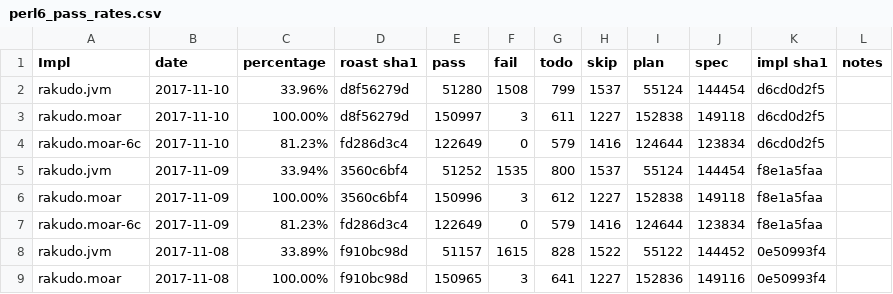
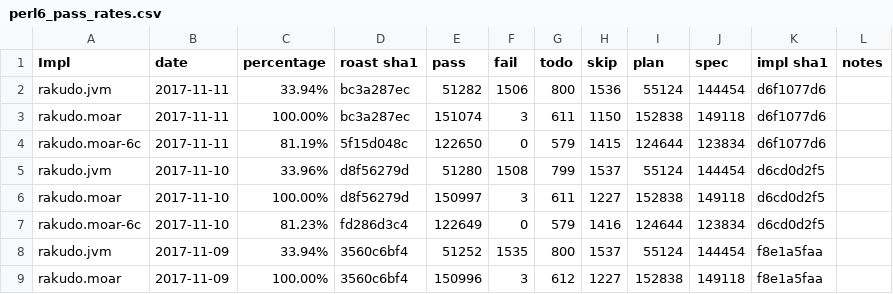
Before and after one commit to usev6/perl6-roast-data, a CSV file: perl6_pass_rates.csv, drawn as a sheet; only a part is shown; the shorter side is filled out with more unchanged rows; the diff names each change by its address in the sheet, - before the commit and + after, or states it on an @@ line.

```diff
--- a/perl6_pass_rates.csv
+++ b/perl6_pass_rates.csv
+row 2: rakudo.jvm | 2017-11-11 | 33.94% | bc3a287ec | 51282 | 1506 | 800 | 1536 | 55124 | 144454 | d6f1077d6
+row 3: rakudo.moar | 2017-11-11 | 100.00% | bc3a287ec | 151074 | 3 | 611 | 1150 | 152838 | 149118 | d6f1077d6
+row 4: rakudo.moar-6c | 2017-11-11 | 81.19% | 5f15d048c | 122650 | 0 | 579 | 1415 | 124644 | 123834 | d6f1077d6
```
Also changed, not shown: 3 other files.
